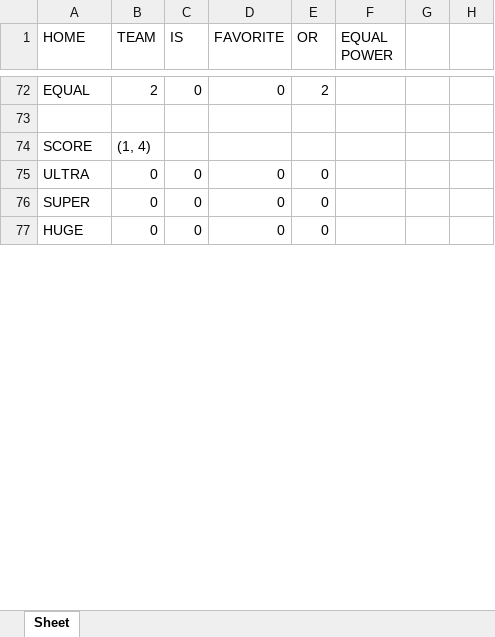
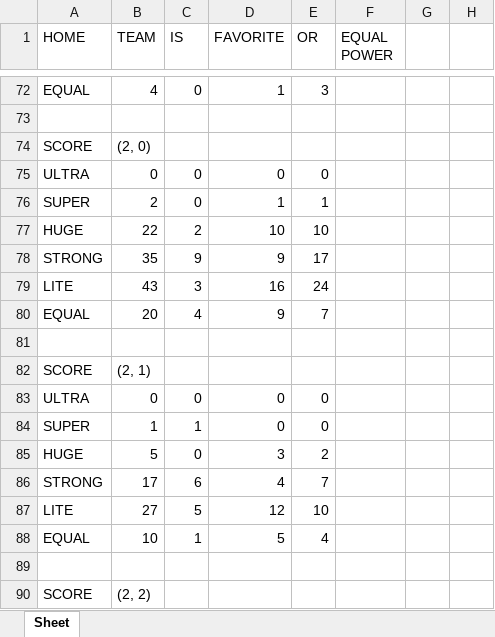
Before and after one commit to DenisLet/Beton, an Excel workbook: leagu.xlsx, sheet Sheet, drawn as a sheet; only a part is shown, gaps mark what is left out; the shorter side is filled out with more unchanged rows; values as stored, in another font and other column widths than the file's, no borders; addresses are those after the commit; the diff covers the shown part only; the diff names each change by its address in the sheet, - before the commit and + after, or states it on an @@ line.

```diff
--- a/leagu.xlsx (sheet Sheet)
+++ b/leagu.xlsx (sheet Sheet)
-B72 (TEAM): 2
+B72 (TEAM): 4
-D72 (FAVORITE): 0
+D72 (FAVORITE): 1
-E72 (OR): 2
+E72 (OR): 3
@@ row 90 moved to row 74: SCORE @@
@@ row 107 moved to row 75: ULTRA @@
+row 76: SUPER | 2 | 0 | 1 | 1
+row 77: HUGE | 22 | 2 | 10 | 10
+row 78: STRONG | 35 | 9 | 9 | 17
+row 79: LITE | 43 | 3 | 16 | 24
+row 80: EQUAL | 20 | 4 | 9 | 7
-row 81: SCORE | (1, 4)
+row 81: (empty)
@@ row 98 moved to row 82: SCORE @@
@@ row 115 moved to row 83: ULTRA @@
+row 84: SUPER | 1 | 1 | 0 | 0
+row 85: HUGE | 5 | 0 | 3 | 2
+row 86: STRONG | 17 | 6 | 4 | 7
+row 87: LITE | 27 | 5 | 12 | 10
+row 88: EQUAL | 10 | 1 | 5 | 4
+row 89: (empty)
@@ row 106 moved to row 90: SCORE @@
```
Also changed, not shown: 63 added rows, 162 removed rows, 33 moved rows, 131 edited cells and merged cells elsewhere in this sheet, table.xlsx, 29 other files.
